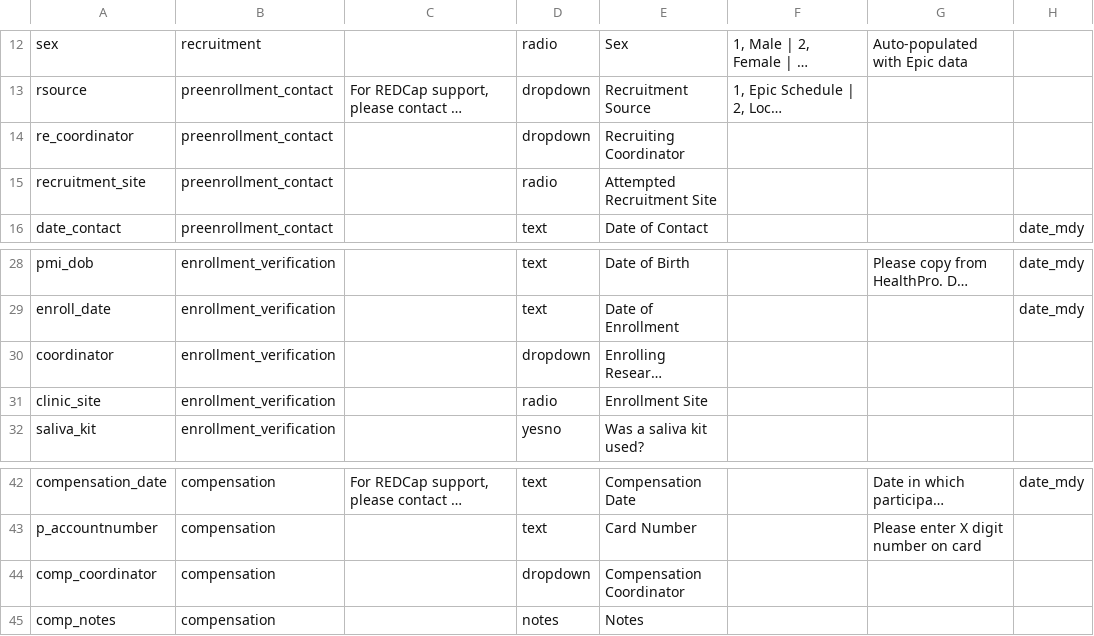
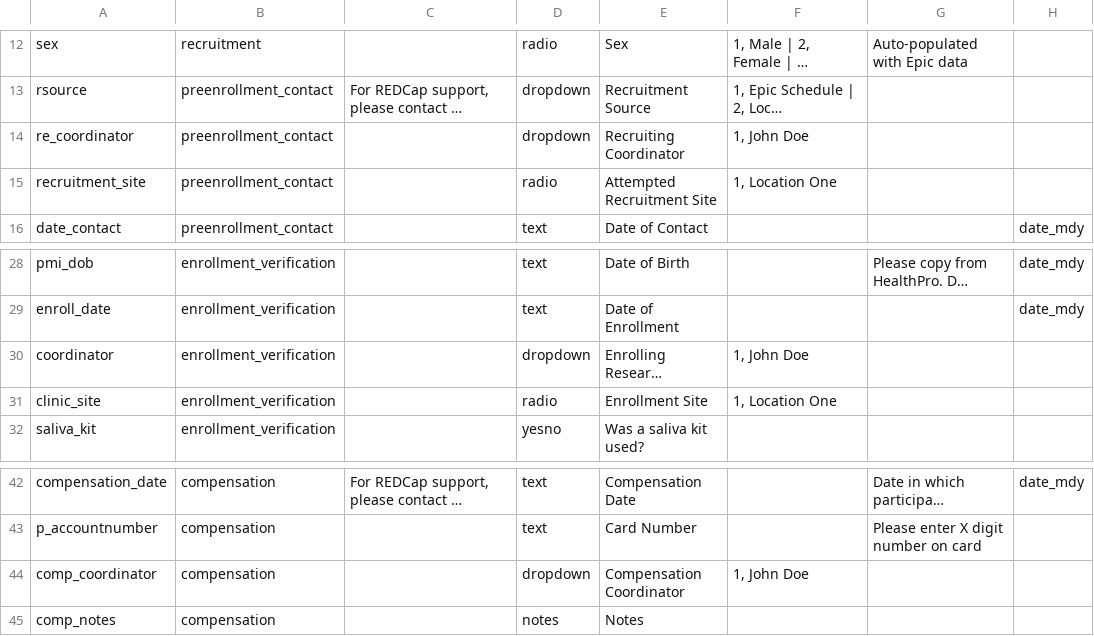
Before and after one commit to mkim0710/nih-pmi-data-dictionary, a CSV file: NIHPrecisionMedicineInitiative_DataDictionary.csv, drawn as a sheet; only a part is shown, gaps mark what is left out; long unchanged cells end in …; the diff names each change by its address in the sheet, - before the commit and + after, or states it on an @@ line.

Commit message:
fix choices missing error

```diff
--- a/NIHPrecisionMedicineInitiative_DataDictionary.csv
+++ b/NIHPrecisionMedicineInitiative_DataDictionary.csv
-F14: (empty)
+F14: 1, John Doe
-F15: (empty)
+F15: 1, Location One
-F30: (empty)
+F30: 1, John Doe
-F31: (empty)
+F31: 1, Location One
-F44: (empty)
+F44: 1, John Doe
```
